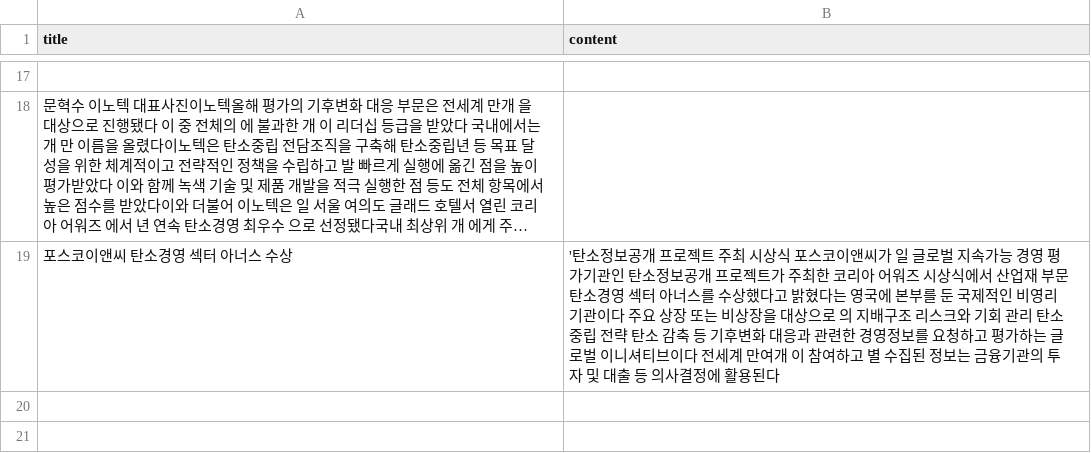
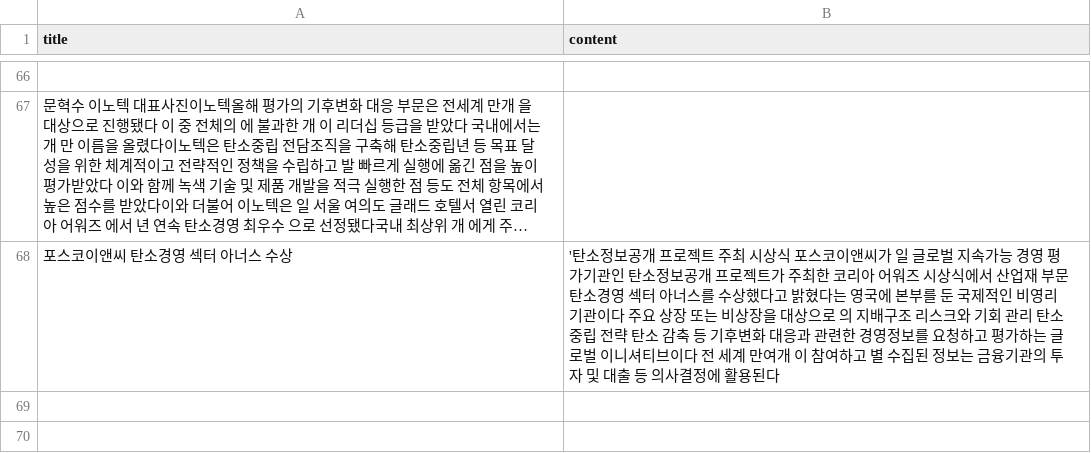
Before and after one commit to iiingkeep/community, a CSV file: news_data.csv, drawn as a sheet; only a part is shown, gaps mark what is left out; long unchanged cells end in …; addresses are those after the commit; the diff covers the shown part only; the diff names each change by its address in the sheet, - before the commit and + after, or states it on an @@ line.

```diff
--- a/news_data.csv
+++ b/news_data.csv
-B68 (content): …이다 전세계 만…
+B68 (content): …이다 전 세계 만…
```
Also changed, not shown: 49 added rows and 49 removed rows elsewhere in this file, 1 other file.
